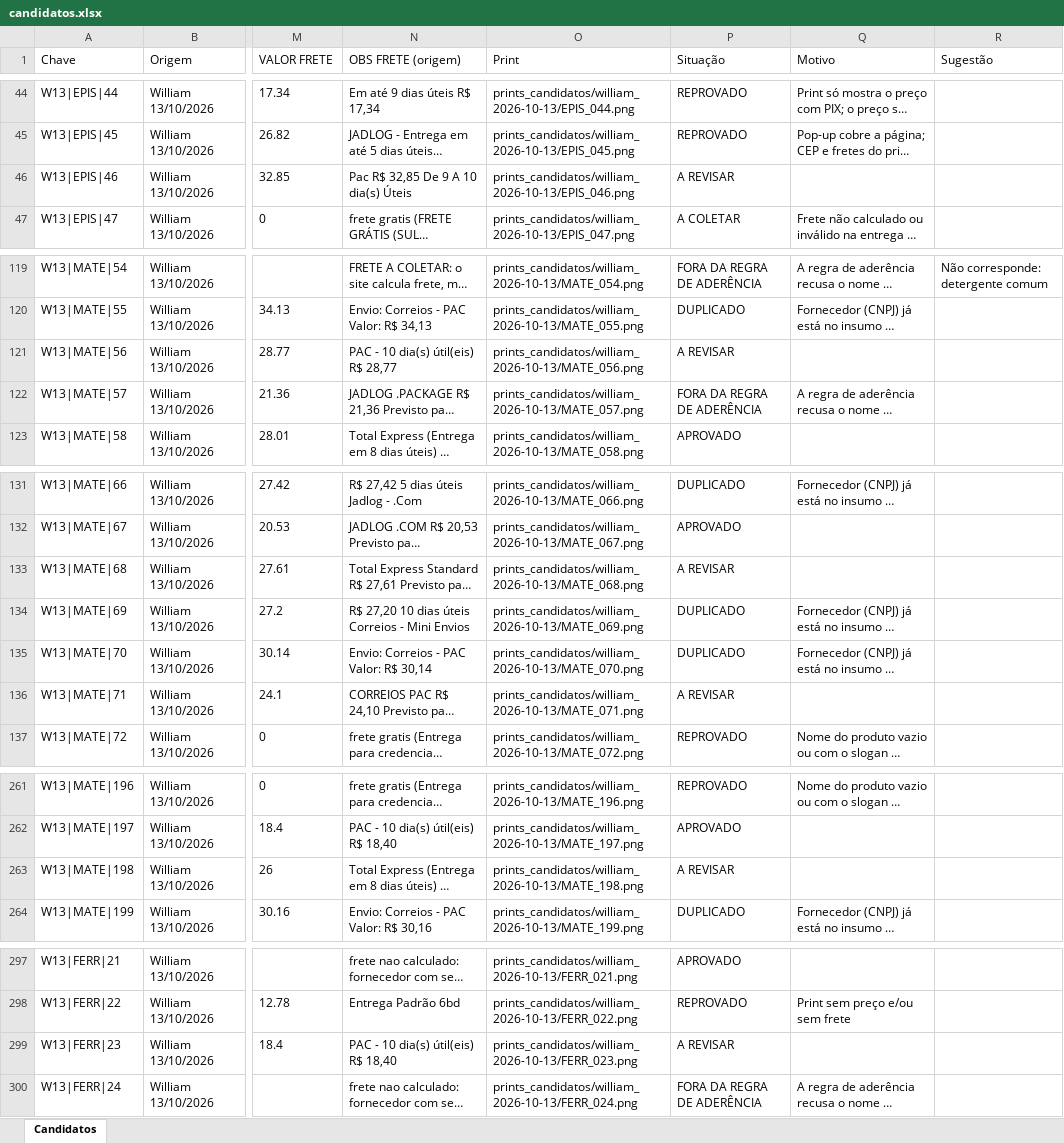
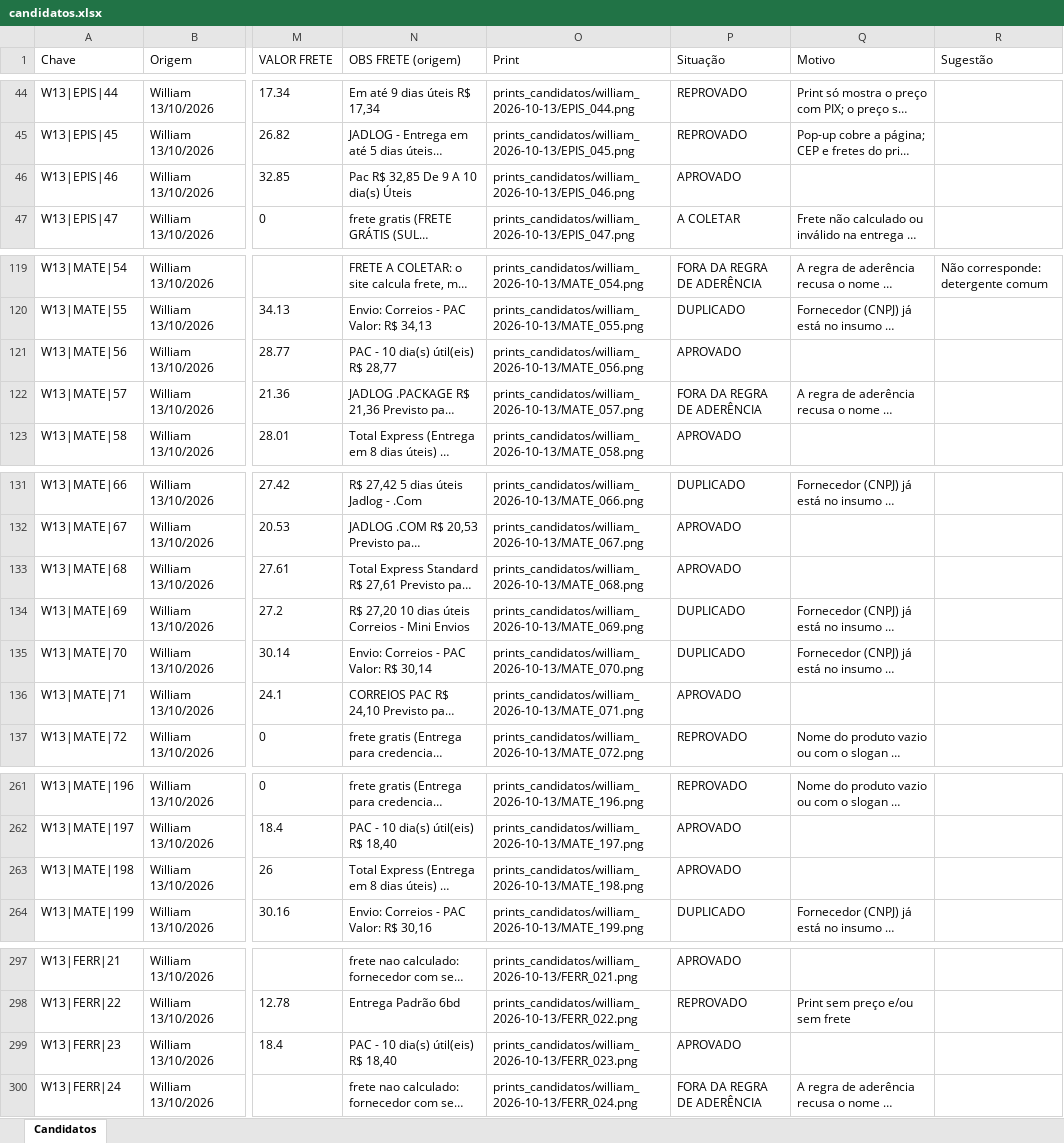
Before and after one commit to TamirysOliveira/fgv-fnde-centro-oeste, an Excel workbook: _historico/merge/candidatos.xlsx, sheet Candidatos, drawn as a sheet; only a part is shown, gaps mark what is left out; long unchanged cells end in …; values as stored, in another font and other column widths than the file's, no borders; the diff covers the shown part only; the diff names each change by its address in the sheet, - before the commit and + after, or states it on an @@ line.

```diff
--- a/_historico/merge/candidatos.xlsx (sheet Candidatos)
+++ b/_historico/merge/candidatos.xlsx (sheet Candidatos)
-P46 (Situação): A REVISAR
+P46 (Situação): APROVADO
-P121 (Situação): A REVISAR
+P121 (Situação): APROVADO
-P133 (Situação): A REVISAR
+P133 (Situação): APROVADO
-P136 (Situação): A REVISAR
+P136 (Situação): APROVADO
-P263 (Situação): A REVISAR
+P263 (Situação): APROVADO
-P299 (Situação): A REVISAR
+P299 (Situação): APROVADO
```
Also changed, not shown: 35 edited cells elsewhere in this sheet, 1 other file.
